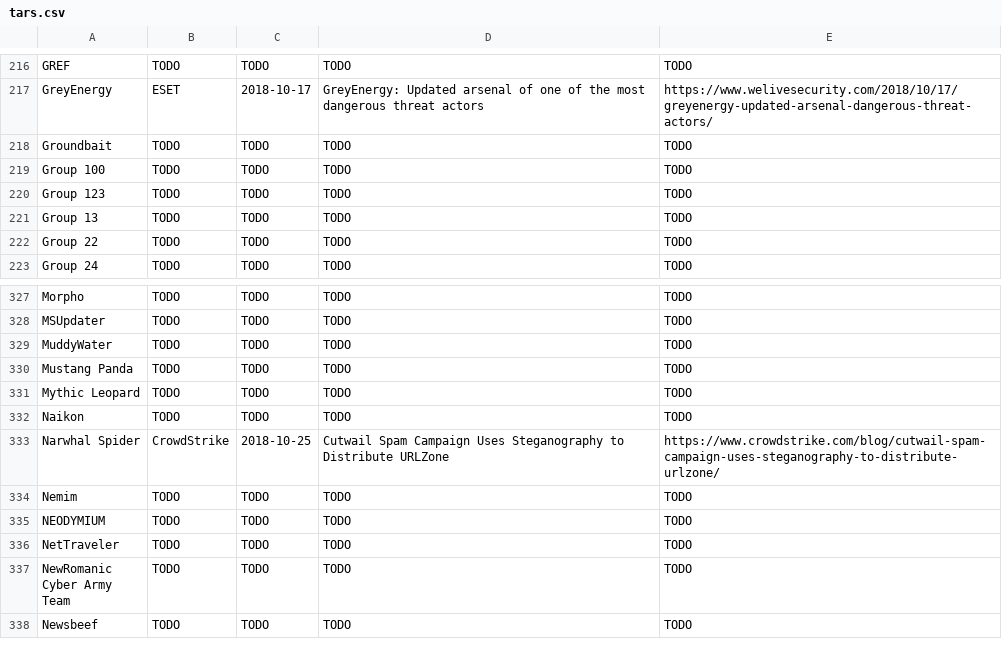
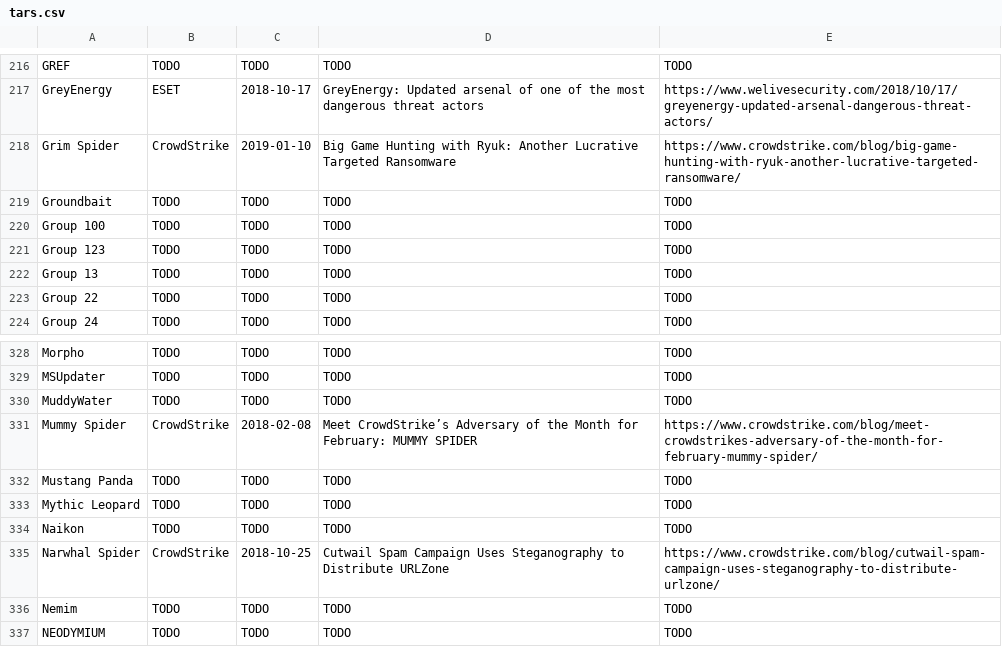
Before and after one commit to danielplohmann/tars, a CSV file: tars.csv, drawn as a sheet; only a part is shown, gaps mark what is left out; the shorter side is filled out with more unchanged rows; the diff names each change by its address in the sheet, - before the commit and + after, or states it on an @@ line.

Commit message:
Update tars.csv
some more spiders

```diff
--- a/tars.csv
+++ b/tars.csv
+row 218: Grim Spider | CrowdStrike | 2019-01-10 | Big Game Hunting with Ryuk: Another Lucrative Targeted Ransomware | https://www.crowdstrike.com/blog/big-game-hunting-with-ryuk-another-lucrative-targeted-ransomware/
+row 331: Mummy Spider | CrowdStrike | 2018-02-08 | Meet CrowdStrike’s Adversary of the Month for February: MUMMY SPIDER | https://www.crowdstrike.com/blog/meet-crowdstrikes-adversary-of-the-month-for-february-mummy-spider/
```
